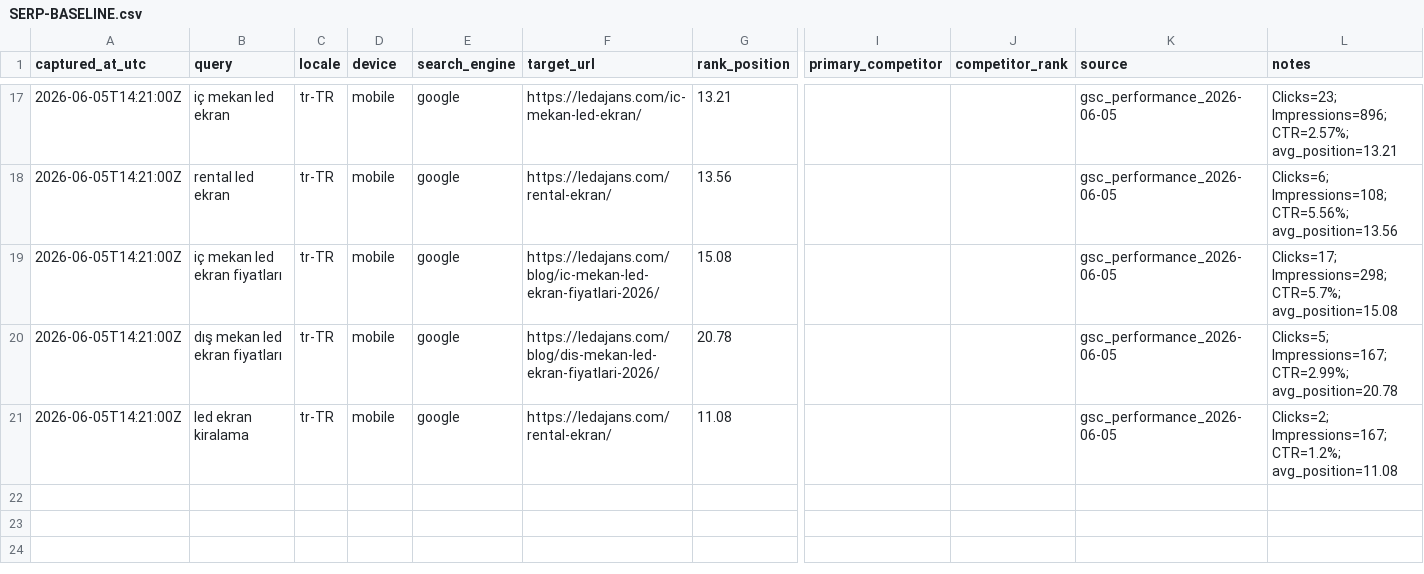
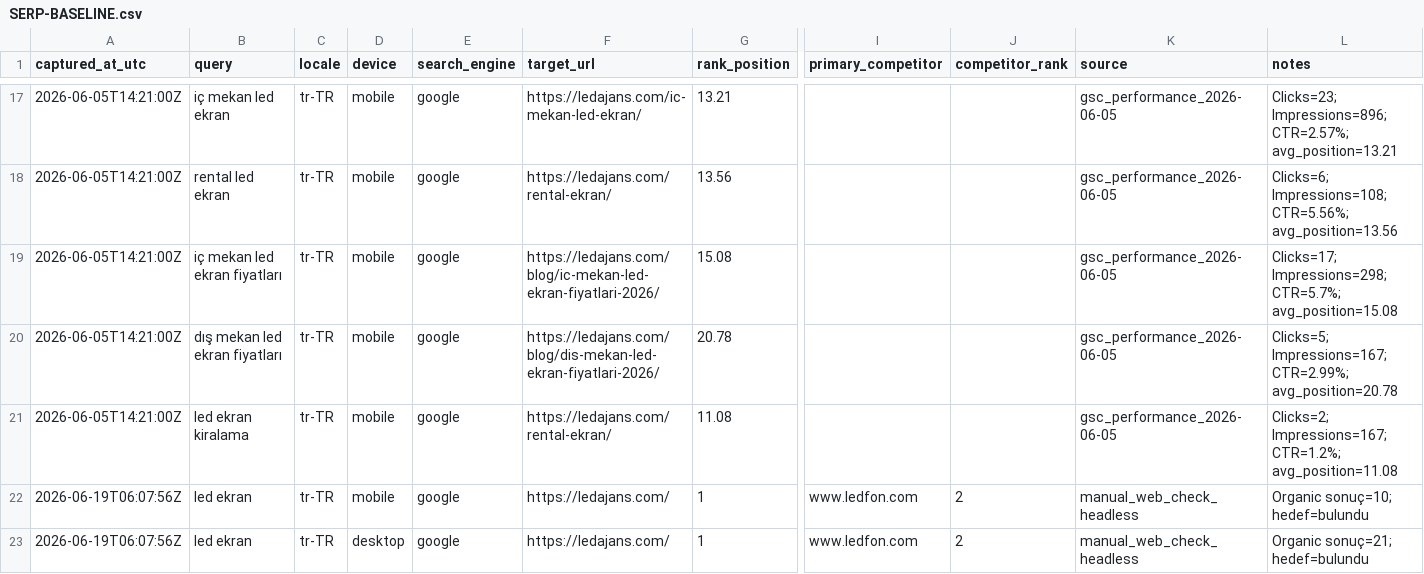
Before and after one commit to Mchdozr/Ledajans-SourceCode, a CSV file: AGENT-HUB/SERP-BASELINE.csv, drawn as a sheet; only a part is shown, gaps mark what is left out; rows hold the shown columns only; the diff names each change by its address in the sheet, - before the commit and + after, or states it on an @@ line.

```diff
--- a/AGENT-HUB/SERP-BASELINE.csv
+++ b/AGENT-HUB/SERP-BASELINE.csv
+row 22: 2026-06-19T06:07:56Z | led ekran | tr-TR | mobile | google | https://ledajans.com/ | 1 | www.ledfon.com | 2 | manual_web_check_headless | Organic sonuç=10; hedef=bulundu
+row 23: 2026-06-19T06:07:56Z | led ekran | tr-TR | desktop | google | https://ledajans.com/ | 1 | www.ledfon.com | 2 | manual_web_check_headless | Organic sonuç=21; hedef=bulundu
```
Also changed, not shown: 4 other files.
